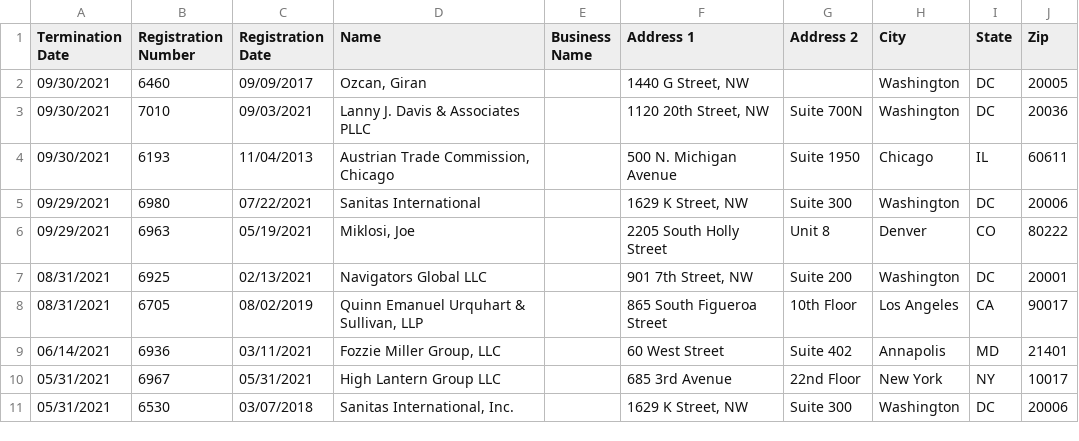
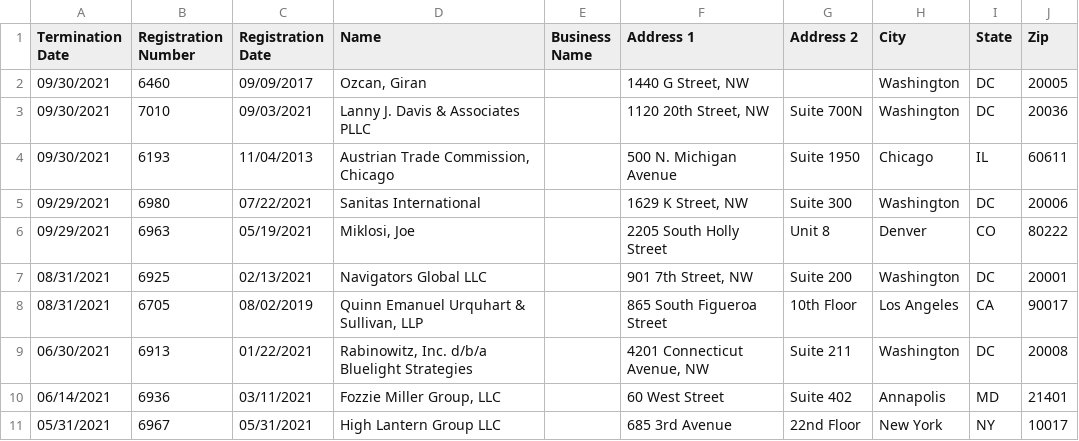
Before and after one commit to markschaver/FARA-Terminated, a CSV file: data.csv, drawn as a sheet; only a part is shown; the shorter side is filled out with more unchanged rows.

Commit message:
Flat: latest data (2022-01-15T08:24:20.840Z) {   "date": "2022-01-15T08:24:20.840Z",   "files": [     {       "name": "data.csv",       "deltaBytes": 6170,       "source": "https://efile.fara.gov/api/v1/Registrants/csv/Terminated"     }   ] }

```diff
--- a/data.csv
+++ b/data.csv
@@ -8,2 +8,3 @@
 "08/31/2021","6705","08/02/2019","Quinn Emanuel Urquhart & Sullivan, LLP","","865 South Figueroa Street","10th Floor","Los Angeles","CA","90017"
+"06/30/2021","6913","01/22/2021","Rabinowitz, Inc. d/b/a Bluelight Strategies","","4201 Connecticut Avenue, NW","Suite 211","Washington","DC","20008"
 "06/14/2021","6936","03/11/2021","Fozzie Miller Group, LLC","","60 West Street","Suite 402","Annapolis","MD","21401"
```
